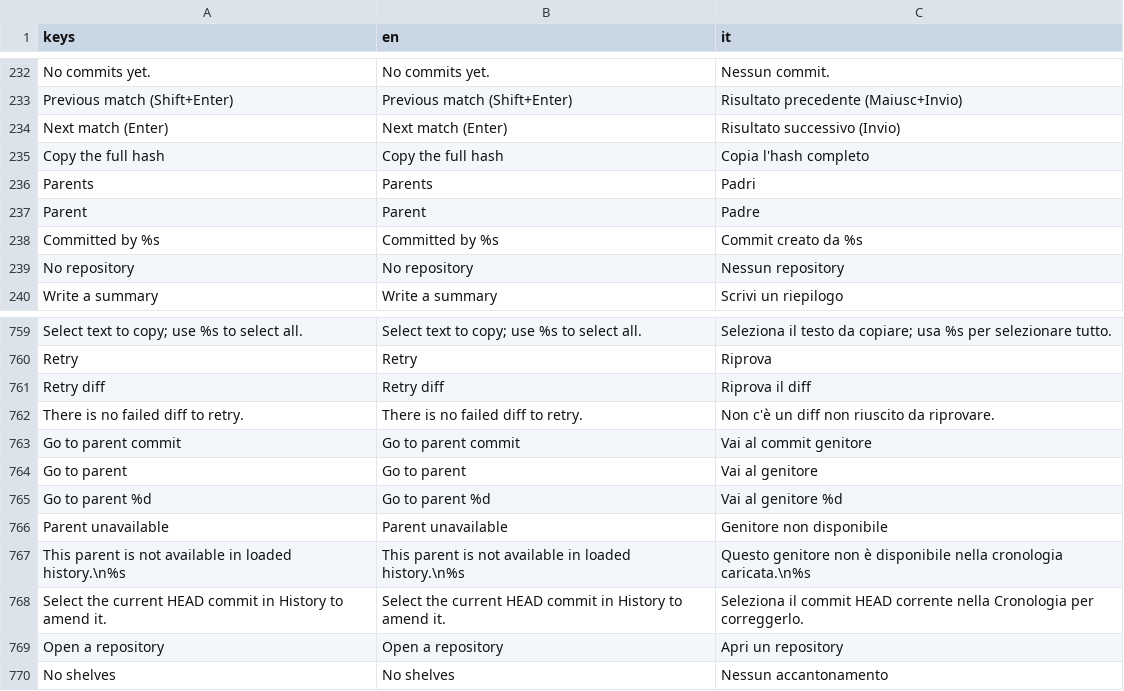
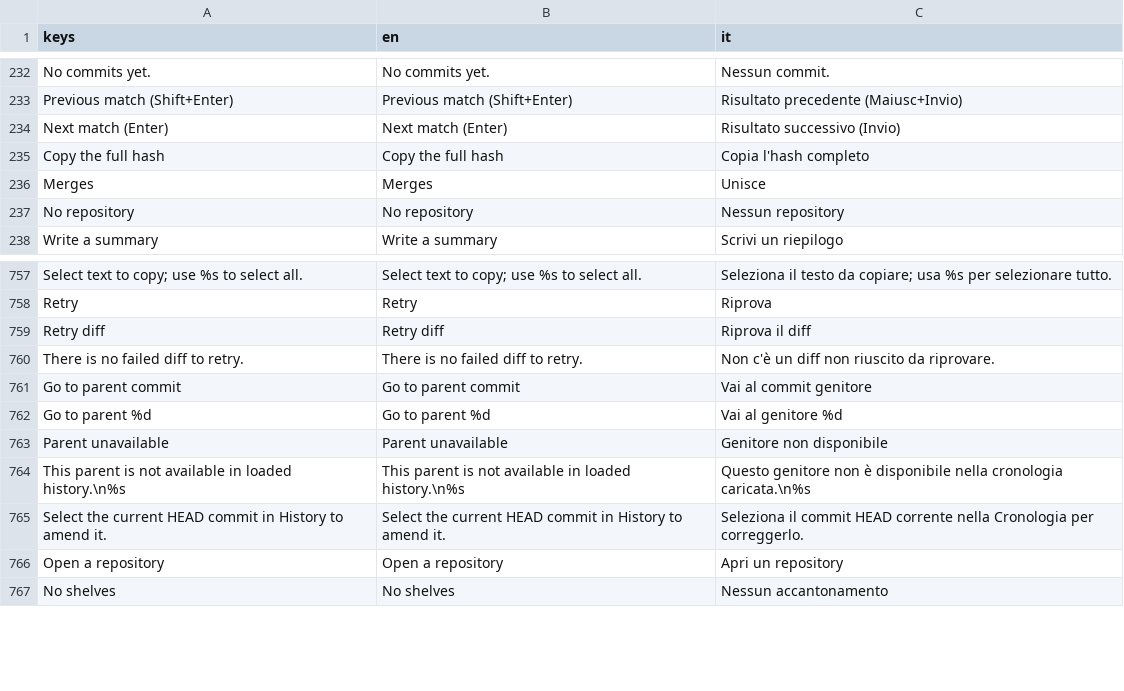
Before and after one commit to caleb-tognoli/gitbello, a CSV file: godot/localization/gitbello.csv, drawn as a sheet; only a part is shown, gaps mark what is left out; the diff covers the shown part only.

Commit message:
History restyle
* Merge remote-tracking branch 'origin/main' into cc/history-commit-detail-rework-0206dd
* History restyle
* feat(ui): ref chips in history rows
* feat(core): merge a local branch and its remote branch in graph labels
* feat(ui): divide history rows and even out their padding
* feat(ui): two-line history rows with authors and relative dates
* feat(core): read co-authors from Co-authored-by trailers
* docs(plan): use the system curl for avatar lookups
* fix(core): count outgoing commits on unpublished branches
* docs(plan): add M7.8, history rows and commit details

```diff
--- a/godot/localization/gitbello.csv
+++ b/godot/localization/gitbello.csv
@@ -235,5 +235,3 @@ keys,en,it
 "Copy the full hash","Copy the full hash","Copia l'hash completo"
-"Parents","Parents","Padri"
-"Parent","Parent","Padre"
-"Committed by %s","Committed by %s","Commit creato da %s"
+"Merges","Merges","Unisce"
 "No repository","No repository","Nessun repository"
@@ -763,3 +761,2 @@ keys,en,it
 "Go to parent commit","Go to parent commit","Vai al commit genitore"
-"Go to parent","Go to parent","Vai al genitore"
 "Go to parent %d","Go to parent %d","Vai al genitore %d"
```
Also changed, not shown: 27 added rows elsewhere in this file, 57 other files.
